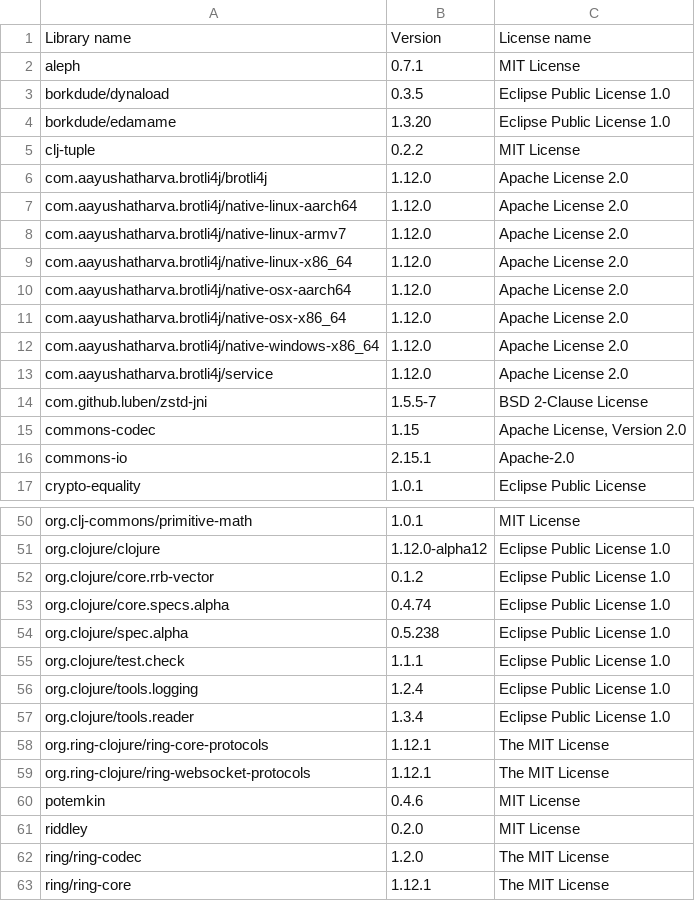
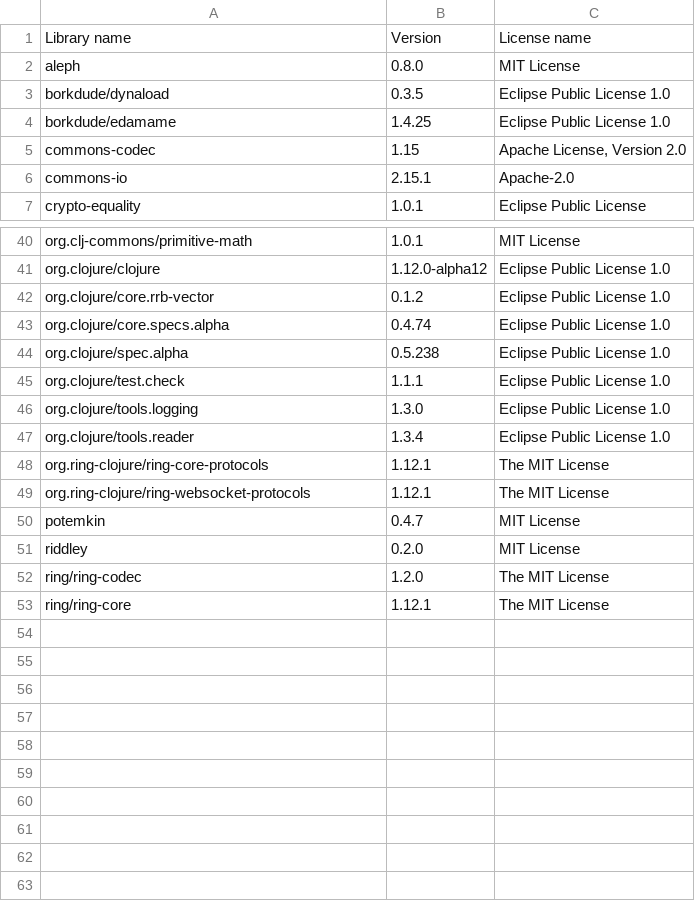
Before and after one commit to piotr-yuxuan/ephemeral-server, a CSV file: doc/licences.csv, drawn as a sheet; only a part is shown, gaps mark what is left out; the diff covers the shown part only.

```diff
--- a/doc/licences.csv
+++ b/doc/licences.csv
@@ -1,15 +1,5 @@
 Library name,Version,License name
-"aleph","0.7.1","MIT License"
+"aleph","0.8.0","MIT License"
 "borkdude/dynaload","0.3.5","Eclipse Public License 1.0"
-"borkdude/edamame","1.3.20","Eclipse Public License 1.0"
-"clj-tuple","0.2.2","MIT License"
-"com.aayushatharva.brotli4j/brotli4j","1.12.0","Apache License 2.0"
-"com.aayushatharva.brotli4j/native-linux-aarch64","1.12.0","Apache License 2.0"
-"com.aayushatharva.brotli4j/native-linux-armv7","1.12.0","Apache License 2.0"
-"com.aayushatharva.brotli4j/native-linux-x86_64","1.12.0","Apache License 2.0"
-"com.aayushatharva.brotli4j/native-osx-aarch64","1.12.0","Apache License 2.0"
-"com.aayushatharva.brotli4j/native-osx-x86_64","1.12.0","Apache License 2.0"
-"com.aayushatharva.brotli4j/native-windows-x86_64","1.12.0","Apache License 2.0"
-"com.aayushatharva.brotli4j/service","1.12.0","Apache License 2.0"
-"com.github.luben/zstd-jni","1.5.5-7","BSD 2-Clause License"
+"borkdude/edamame","1.4.25","Eclipse Public License 1.0"
 "commons-codec","1.15","Apache License, Version 2.0"
@@ -55,3 +45,3 @@ Library name,Version,License name
 "org.clojure/test.check","1.1.1","Eclipse Public License 1.0"
-"org.clojure/tools.logging","1.2.4","Eclipse Public License 1.0"
+"org.clojure/tools.logging","1.3.0","Eclipse Public License 1.0"
 "org.clojure/tools.reader","1.3.4","Eclipse Public License 1.0"
@@ -59,3 +49,3 @@ Library name,Version,License name
 "org.ring-clojure/ring-websocket-protocols","1.12.1","The MIT License"
-"potemkin","0.4.6","MIT License"
+"potemkin","0.4.7","MIT License"
 "riddley","0.2.0","MIT License"
```
Also changed, not shown: 23 edited cells elsewhere in this file.
